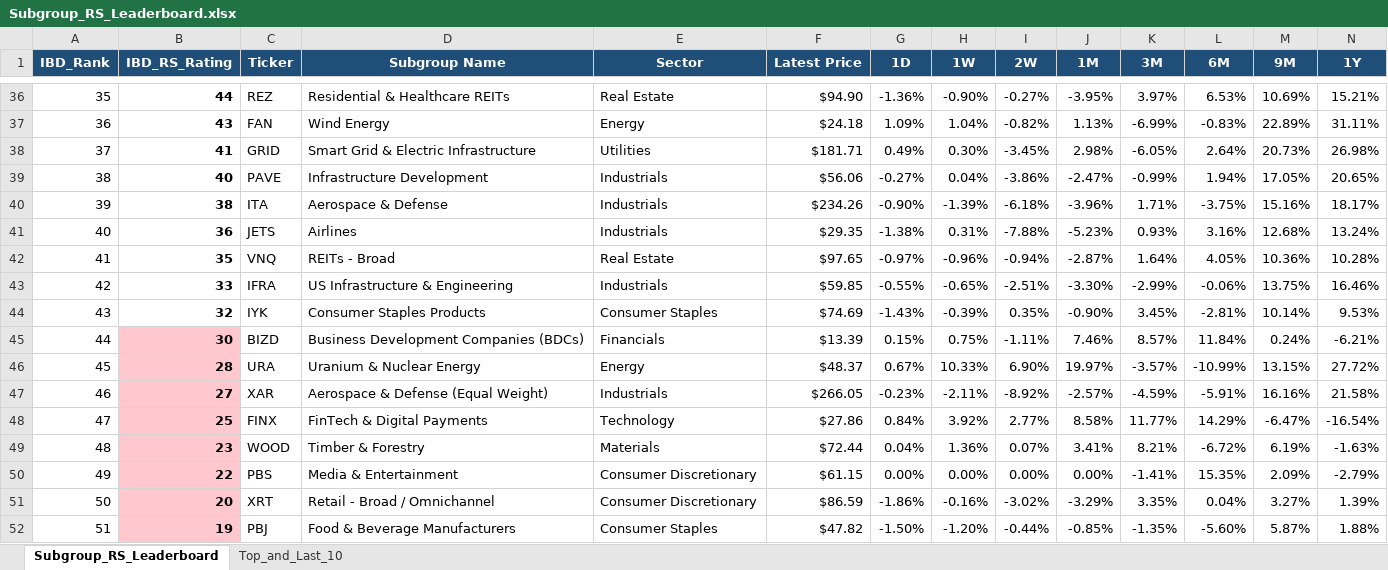
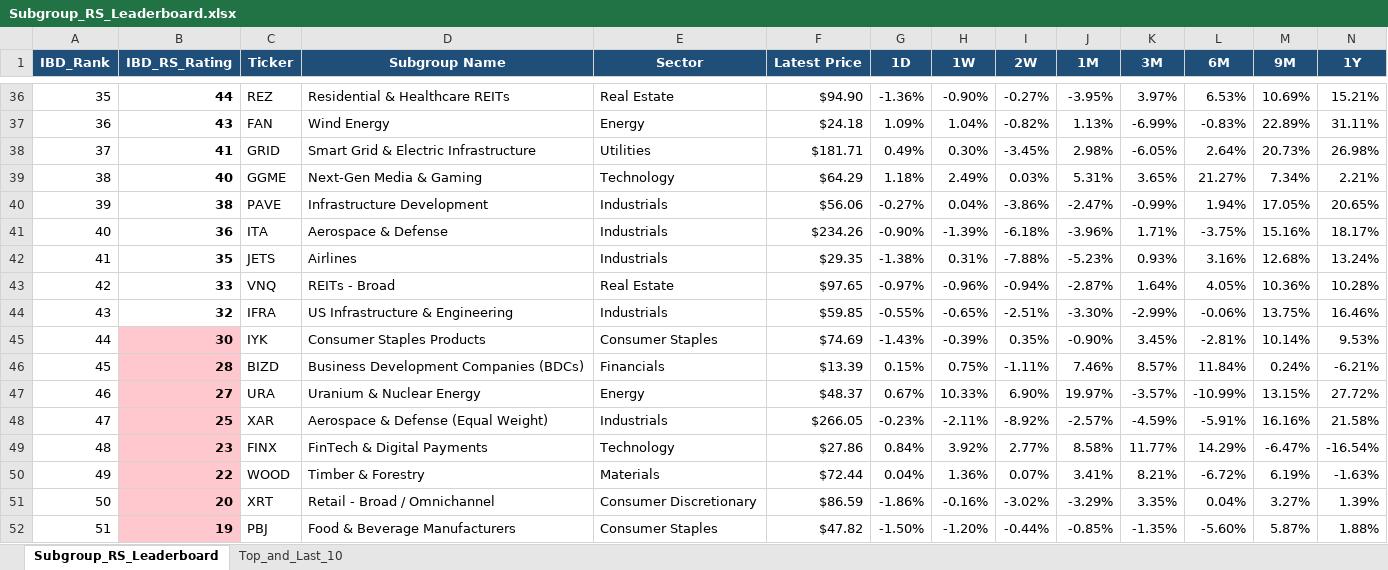
Before and after one commit to Jamesssurfer/SubGroup-Tracker, an Excel workbook: Subgroup_RS_Leaderboard.xlsx, sheet Subgroup_RS_Leaderboard, drawn as a sheet; only a part is shown, gaps mark what is left out; values as stored, in another font and other column widths than the file's, no borders; removed rows and columns are numbered as before the commit, all else as after; rows hold the shown columns only; the diff names each change by its address in the sheet, - before the commit and + after, or states it on an @@ line.

Commit message:
Auto-update: US Industry Subgroups RS Dashboard (2026-08-27)

```diff
--- a/Subgroup_RS_Leaderboard.xlsx (sheet Subgroup_RS_Leaderboard)
+++ b/Subgroup_RS_Leaderboard.xlsx (sheet Subgroup_RS_Leaderboard)
+row 39: 38 | 40 | GGME | Next-Gen Media & Gaming | Technology | $64.29 | 1.18% | 2.49% | 0.03% | 5.31% | 3.65% | 21.27% | 7.34% | 2.21%
@@ column A (IBD_Rank) renumbered between rows 40 and 50 @@
-B40 (IBD_RS_Rating): 40
+B40 (IBD_RS_Rating): 38
-B41 (IBD_RS_Rating): 38
+B41 (IBD_RS_Rating): 36
-B42 (IBD_RS_Rating): 36
+B42 (IBD_RS_Rating): 35
-B43 (IBD_RS_Rating): 35
+B43 (IBD_RS_Rating): 33
-B44 (IBD_RS_Rating): 33
+B44 (IBD_RS_Rating): 32
-B45 (IBD_RS_Rating): 32
+B45 (IBD_RS_Rating): 30
-B45 fill: none
+B45 fill: #FFC7CE
-B46 (IBD_RS_Rating): 30
+B46 (IBD_RS_Rating): 28
-B47 (IBD_RS_Rating): 28
+B47 (IBD_RS_Rating): 27
-B48 (IBD_RS_Rating): 27
+B48 (IBD_RS_Rating): 25
-B49 (IBD_RS_Rating): 25
+B49 (IBD_RS_Rating): 23
-B50 (IBD_RS_Rating): 23
+B50 (IBD_RS_Rating): 22
-row 50: 49 | 22 | PBS | Media & Entertainment | Consumer Discretionary | $61.15 | 0.00% | 0.00% | 0.00% | 0.00% | -1.41% | 15.35% | 2.09% | -2.79%
```
Also changed, not shown: sheet Top_and_Last_10.
